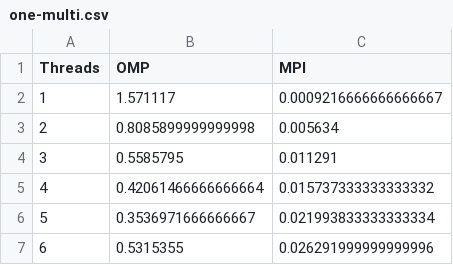
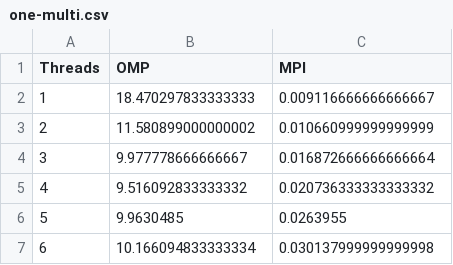
Before and after one commit to caseyjkey/cs475-parallel-programming, a CSV file: assignments/6/one-multi.csv, drawn as a sheet.

Commit message:
polishing data collection

```diff
--- a/assignments/6/one-multi.csv
+++ b/assignments/6/one-multi.csv
@@ -1,7 +1,7 @@
 Threads,OMP,MPI
-1,1.571117,0.0009216666666666667
-2,0.8085899999999998,0.005634
-3,0.5585795,0.011291
-4,0.42061466666666664,0.015737333333333332
-5,0.3536971666666667,0.021993833333333334
-6,0.5315355,0.026291999999999996
+1,18.470297833333333,0.009116666666666667
+2,11.580899000000002,0.010660999999999999
+3,9.977778666666667,0.016872666666666664
+4,9.516092833333332,0.020736333333333332
+5,9.9630485,0.0263955
+6,10.166094833333334,0.030137999999999998
```
Also changed, not shown: 7 other files.
